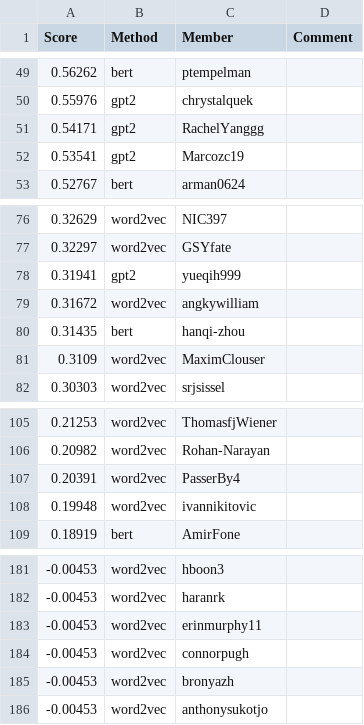
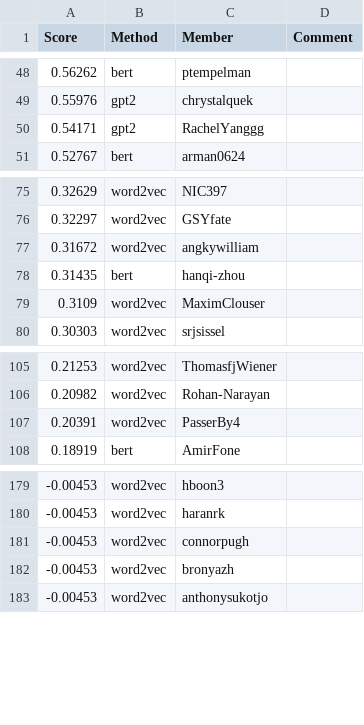
Before and after one commit to cornell-cs5740-sp24/leaderboards, a CSV file: a3/leaderboard_cont.csv, drawn as a sheet; only a part is shown, gaps mark what is left out; the diff covers the shown part only.

```diff
--- a/a3/leaderboard_cont.csv
+++ b/a3/leaderboard_cont.csv
@@ -51,3 +50,2 @@ Score,Method,Member,Comment
 0.54171,gpt2,RachelYanggg,
-0.53541,gpt2,Marcozc19,
 0.52767,bert,arman0624,
@@ -77,3 +76,2 @@ Score,Method,Member,Comment
 0.32297,word2vec,GSYfate,
-0.31941,gpt2,yueqih999,
 0.31672,word2vec,angkywilliam,
@@ -107,3 +107,2 @@ Score,Method,Member,Comment
 0.20391,word2vec,PasserBy4,
-0.19948,word2vec,ivannikitovic,
 0.18919,bert,AmirFone,
@@ -182,3 +180,2 @@ Score,Method,Member,Comment
 -0.00453,word2vec,haranrk,
--0.00453,word2vec,erinmurphy11,
 -0.00453,word2vec,connorpugh,
```
Also changed, not shown: 11 added rows, 7 removed rows and 1 edited cell elsewhere in this file.
